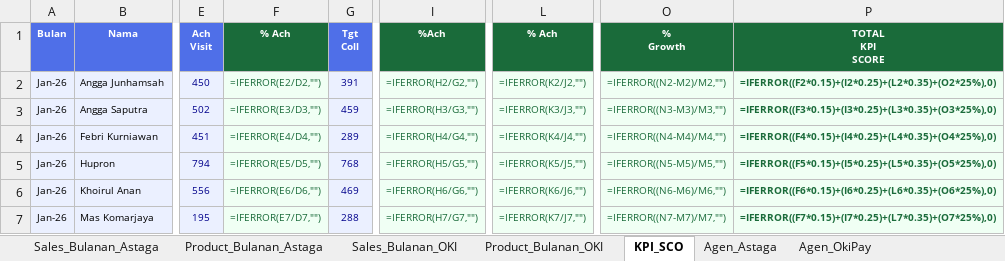
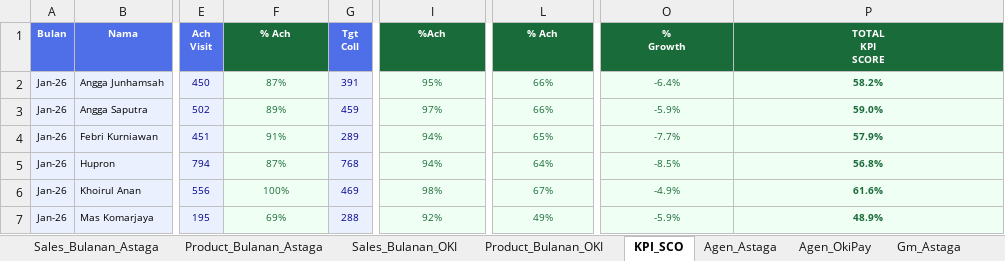
Before and after one commit to depocell/dashboard, an Excel workbook: DATA_DASHBOARD.xlsx, sheet KPI_SCO, drawn as a sheet; only a part is shown, gaps mark what is left out; values as stored, in another font and other column widths than the file's, no borders; formulas without a stored value are shown as written; conditional formats not drawn; the diff covers the shown part only; the diff names each change by its address in the sheet, - before the commit and + after, or states it on an @@ line.

Commit message:
Auto-update data BI: 2026-09-28 10:03:43

```diff
--- a/DATA_DASHBOARD.xlsx (sheet KPI_SCO)
+++ b/DATA_DASHBOARD.xlsx (sheet KPI_SCO)
+sheet tab: Gm_Astaga
-F2 (% Ach): =IFERROR(E2/D2,"")
+F2 (% Ach): 87%
-I2 (%Ach): =IFERROR(H2/G2,"")
+I2 (%Ach): 95%
-L2 (% Ach): =IFERROR(K2/J2,"")
+L2 (% Ach): 66%
-O2 (% Growth): =IFERROR((N2-M2)/M2,"")
+O2 (% Growth): -6.4%
-P2 (TOTAL KPI SCORE): =IFERROR((F2*0.15)+(I2*0.25)+(L2*0.35)+(O2*25%),0)
+P2 (TOTAL KPI SCORE): 58.2%
-F3 (% Ach): =IFERROR(E3/D3,"")
+F3 (% Ach): 89%
-I3 (%Ach): =IFERROR(H3/G3,"")
+I3 (%Ach): 97%
-L3 (% Ach): =IFERROR(K3/J3,"")
+L3 (% Ach): 66%
-O3 (% Growth): =IFERROR((N3-M3)/M3,"")
+O3 (% Growth): -5.9%
-P3 (TOTAL KPI SCORE): =IFERROR((F3*0.15)+(I3*0.25)+(L3*0.35)+(O3*25%),0)
+P3 (TOTAL KPI SCORE): 59.0%
-F4 (% Ach): =IFERROR(E4/D4,"")
+F4 (% Ach): 91%
-I4 (%Ach): =IFERROR(H4/G4,"")
+I4 (%Ach): 94%
-L4 (% Ach): =IFERROR(K4/J4,"")
+L4 (% Ach): 65%
-O4 (% Growth): =IFERROR((N4-M4)/M4,"")
+O4 (% Growth): -7.7%
-P4 (TOTAL KPI SCORE): =IFERROR((F4*0.15)+(I4*0.25)+(L4*0.35)+(O4*25%),0)
+P4 (TOTAL KPI SCORE): 57.9%
-F5 (% Ach): =IFERROR(E5/D5,"")
+F5 (% Ach): 87%
-I5 (%Ach): =IFERROR(H5/G5,"")
+I5 (%Ach): 94%
-L5 (% Ach): =IFERROR(K5/J5,"")
+L5 (% Ach): 64%
-O5 (% Growth): =IFERROR((N5-M5)/M5,"")
+O5 (% Growth): -8.5%
-P5 (TOTAL KPI SCORE): =IFERROR((F5*0.15)+(I5*0.25)+(L5*0.35)+(O5*25%),0)
+P5 (TOTAL KPI SCORE): 56.8%
-F6 (% Ach): =IFERROR(E6/D6,"")
+F6 (% Ach): 100%
-I6 (%Ach): =IFERROR(H6/G6,"")
+I6 (%Ach): 98%
-L6 (% Ach): =IFERROR(K6/J6,"")
+L6 (% Ach): 67%
-O6 (% Growth): =IFERROR((N6-M6)/M6,"")
+O6 (% Growth): -4.9%
-P6 (TOTAL KPI SCORE): =IFERROR((F6*0.15)+(I6*0.25)+(L6*0.35)+(O6*25%),0)
+P6 (TOTAL KPI SCORE): 61.6%
-F7 (% Ach): =IFERROR(E7/D7,"")
+F7 (% Ach): 69%
-I7 (%Ach): =IFERROR(H7/G7,"")
+I7 (%Ach): 92%
-L7 (% Ach): =IFERROR(K7/J7,"")
+L7 (% Ach): 49%
-O7 (% Growth): =IFERROR((N7-M7)/M7,"")
+O7 (% Growth): -5.9%
-P7 (TOTAL KPI SCORE): =IFERROR((F7*0.15)+(I7*0.25)+(L7*0.35)+(O7*25%),0)
+P7 (TOTAL KPI SCORE): 48.9%
```
Also changed, not shown: 175 edited cells elsewhere in this sheet, other sheet tabs.
